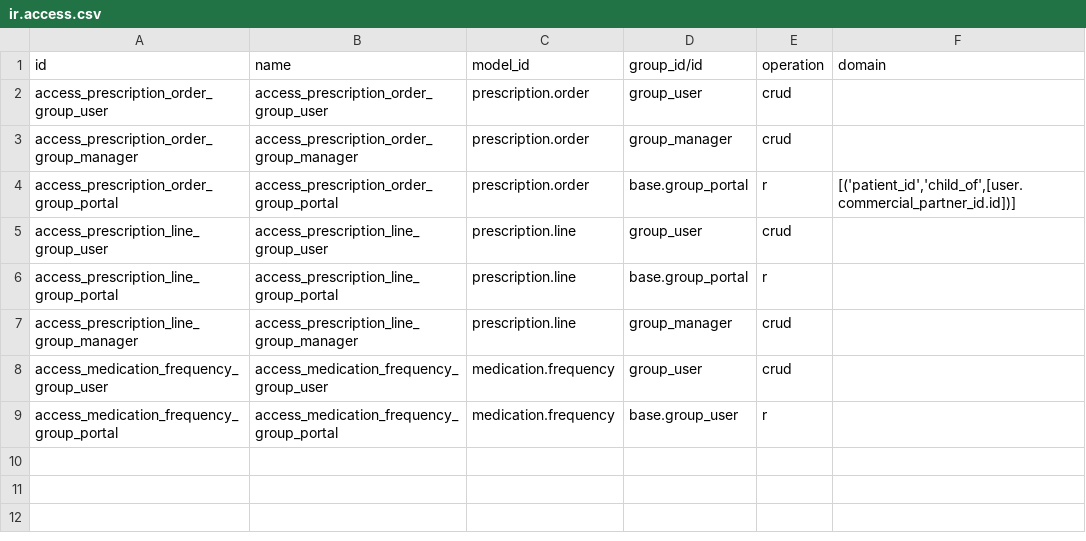
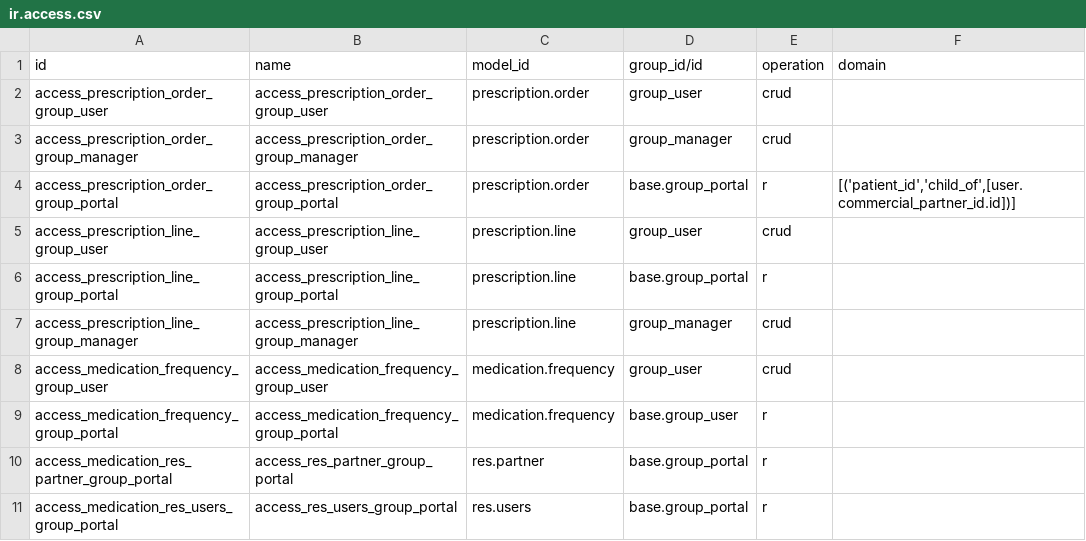
Before and after one commit to ibeltechnology/medibel, a CSV file: medibel/prescription/security/ir.access.csv, drawn as a sheet; the diff names each change by its address in the sheet, - before the commit and + after, or states it on an @@ line.

```diff
--- a/medibel/prescription/security/ir.access.csv
+++ b/medibel/prescription/security/ir.access.csv
+row 10: access_medication_res_partner_group_portal | access_res_partner_group_portal | res.partner | base.group_portal | r
+row 11: access_medication_res_users_group_portal | access_res_users_group_portal | res.users | base.group_portal | r
```
Also changed, not shown: 38 other files.
